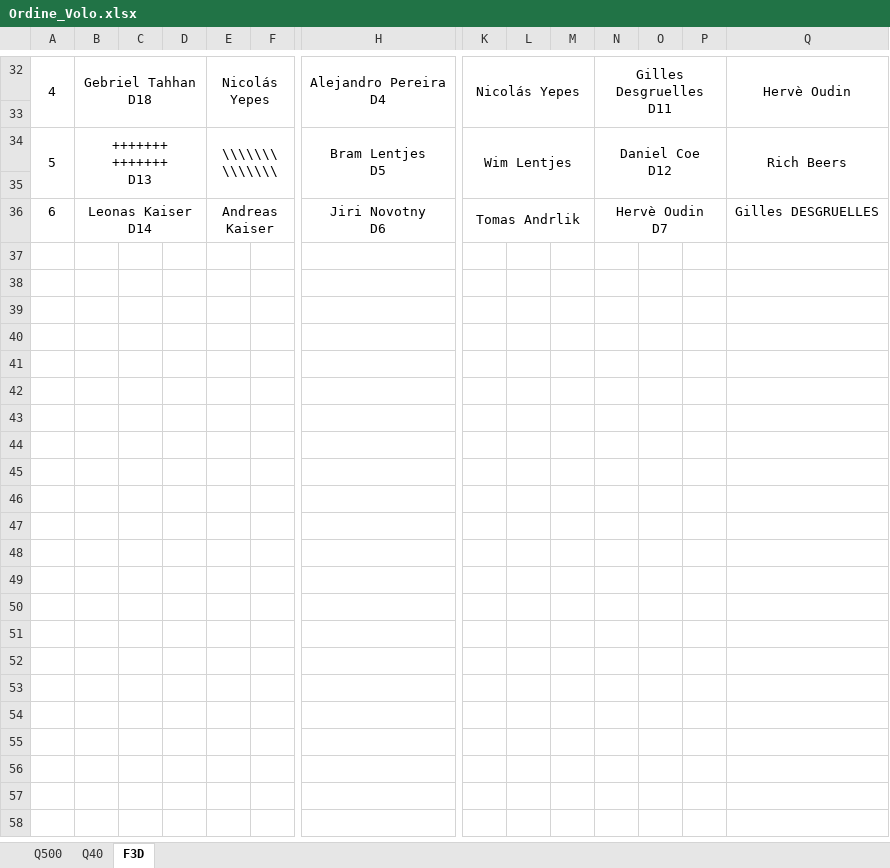
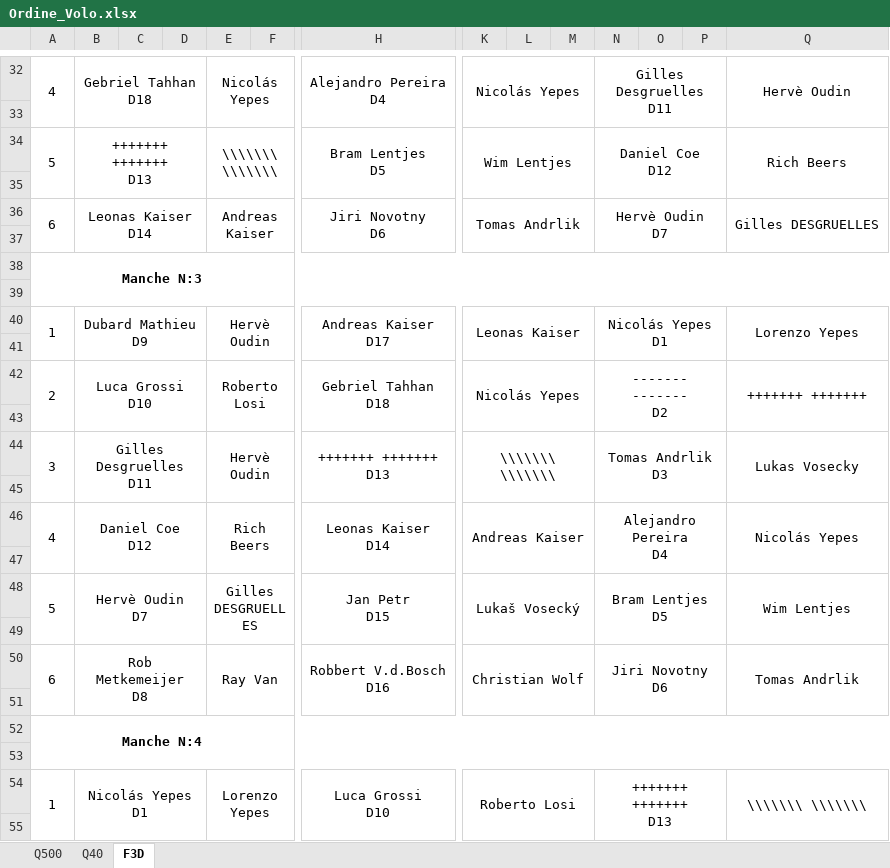
Before and after one commit to giachy96/Sistema_Pylon, an Excel workbook: Interfaccia Gara PC/Sistema_Interfaccia_Rev3-2024-04-09/Sistema_Interfaccia x FAI_ScartoFunzionante_Rev.Modena18_04/Ordine_Volo.xlsx, sheet F3D, drawn as a sheet; only a part is shown, gaps mark what is left out; values as stored, in another font and other column widths than the file's, no borders; rows hold the shown columns only; ↵ is a line break in a cell; the diff covers the shown part only; the diff names each change by its address in the sheet, - before the commit and + after, or states it on an @@ line.

```diff
--- a/Interfaccia Gara PC/Sistema_Interfaccia_Rev3-2024-04-09/Sistema_Interfaccia x FAI_ScartoFunzionante_Rev.Modena18_04/Ordine_Volo.xlsx (sheet F3D)
+++ b/Interfaccia Gara PC/Sistema_Interfaccia_Rev3-2024-04-09/Sistema_Interfaccia x FAI_ScartoFunzionante_Rev.Modena18_04/Ordine_Volo.xlsx (sheet F3D)
+A36:A37 merged
+Q36:Q37 merged
+row 37: (empty)
+row 38: Manche N:3
+row 39: (empty)
+row 40: 1 | Dubard Mathieu ↵ D9 |  |  | Hervè Oudin |  | Andreas Kaiser ↵ D17 | Leonas Kaiser |  |  | Nicolás Yepes ↵ D1 |  |  | Lorenzo Yepes
+row 41: (empty)
+row 42: 2 | Luca Grossi ↵ D10 |  |  | Roberto Losi |  | Gebriel Tahhan ↵ D18 | Nicolás Yepes |  |  | ------- ------- ↵ D2 |  |  | +++++++ +++++++
+row 43: (empty)
+row 44: 3 | Gilles Desgruelles ↵ D11 |  |  | Hervè Oudin |  | +++++++ +++++++ ↵ D13 | \\\\\\\ \\\\\\\ |  |  | Tomas Andrlik ↵ D3 |  |  | Lukas Vosecky
+row 45: (empty)
+row 46: 4 | Daniel Coe ↵ D12 |  |  | Rich Beers |  | Leonas Kaiser ↵ D14 | Andreas Kaiser |  |  | Alejandro Pereira ↵ D4 |  |  | Nicolás Yepes
+row 47: (empty)
+row 48: 5 | Hervè Oudin ↵ D7 |  |  | Gilles DESGRUELLES |  | Jan Petr ↵ D15 | Lukaš Vosecký |  |  | Bram Lentjes ↵ D5 |  |  | Wim Lentjes
+row 49: (empty)
+row 50: 6 | Rob Metkemeijer ↵ D8 |  |  | Ray Van |  | Robbert V.d.Bosch ↵ D16 | Christian Wolf |  |  | Jiri Novotny ↵ D6 |  |  | Tomas Andrlik
+row 51: (empty)
+row 52: Manche N:4
+row 53: (empty)
+row 54: 1 | Nicolás Yepes ↵ D1 |  |  | Lorenzo Yepes |  | Luca Grossi ↵ D10 | Roberto Losi |  |  | +++++++ +++++++ ↵ D13 |  |  | \\\\\\\ \\\\\\\
+row 55: (empty)
```
Also changed, not shown: 37 added rows elsewhere in this sheet, sheet Q40, sheet Q500, Interfaccia Gara PC/Sistema_Interfaccia_Rev3-2024-04-09/Sistema_Interfaccia x FAI_ScartoFunzionante_Rev.Modena18_04/Sitema Interfaccia PC_Centrale_FAI_Rev5_2024-04-18.xlsm.
